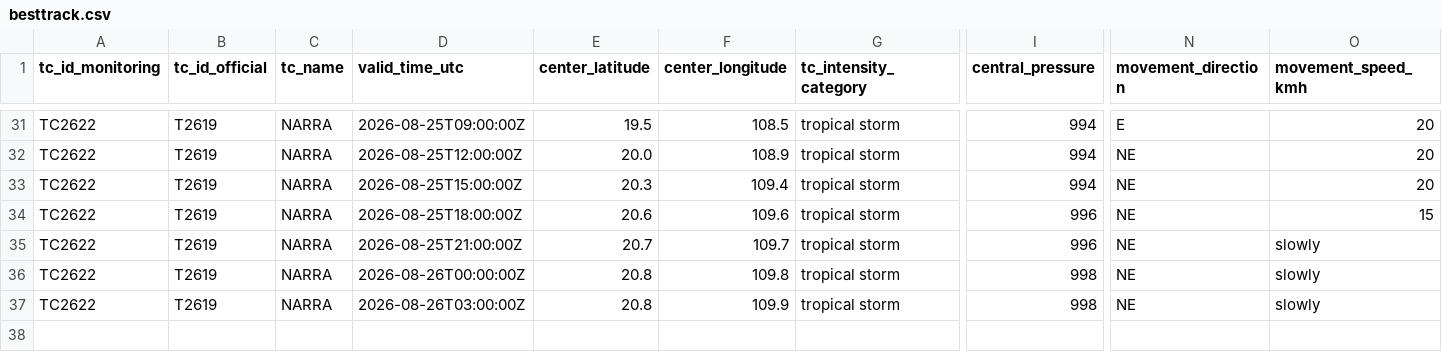
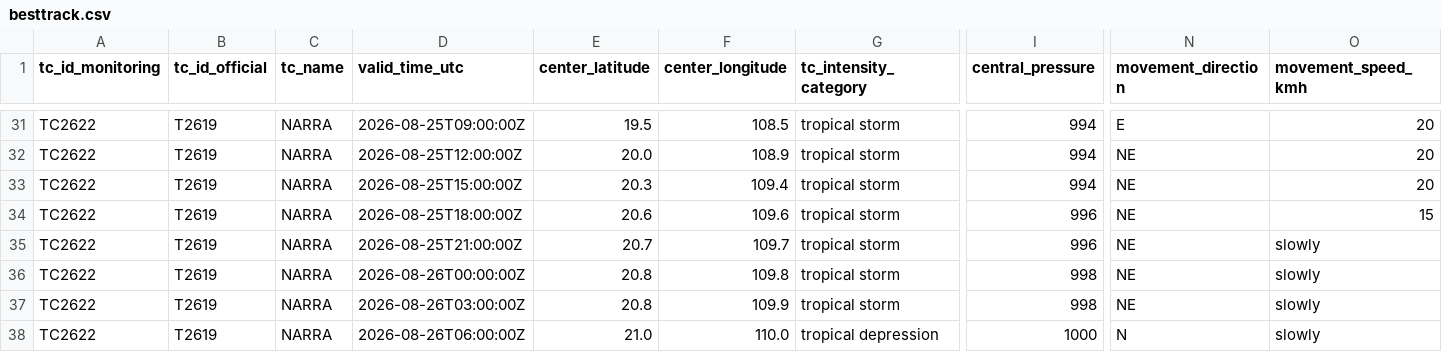
Before and after one commit to beuraieon-a/jma-tc-tracker, a CSV file: data/T2619_NARRA/besttrack.csv, drawn as a sheet; only a part is shown, gaps mark what is left out; rows hold the shown columns only; the diff names each change by its address in the sheet, - before the commit and + after, or states it on an @@ line.

Commit message:
data: 32941057437 2026-08-26T07:05:24Z

```diff
--- a/data/T2619_NARRA/besttrack.csv
+++ b/data/T2619_NARRA/besttrack.csv
+row 38: TC2622 | T2619 | NARRA | 2026-08-26T06:00:00Z | 21.0 | 110.0 | tropical depression | 1000 | N | slowly
```
Also changed, not shown: 4 other files.
